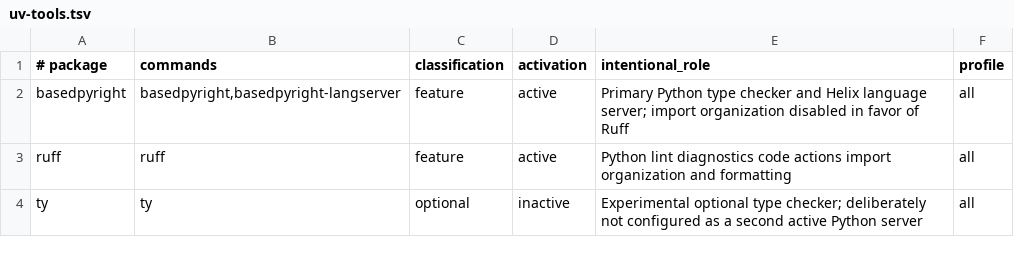
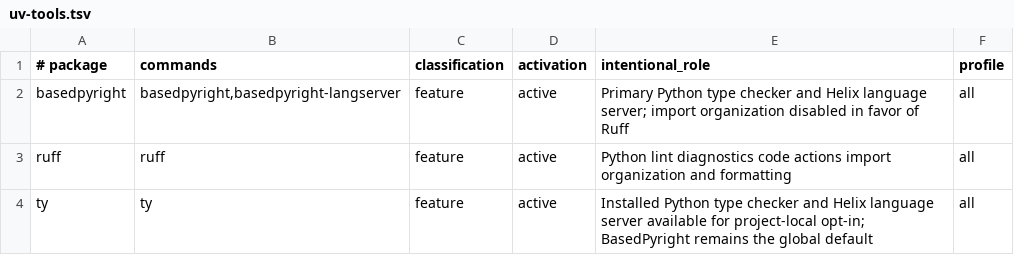
Before and after one commit to snaldos/naldo-dots, a TSV file: bootstrap/fedora/uv-tools.tsv, drawn as a sheet.

```diff
--- a/bootstrap/fedora/uv-tools.tsv
+++ b/bootstrap/fedora/uv-tools.tsv
@@ -3,2 +3,2 @@ basedpyright	basedpyright,basedpyright-langserver	feature	active	Primary Python
 ruff	ruff	feature	active	Python lint diagnostics code actions import organization and formatting	all
-ty	ty	optional	inactive	Experimental optional type checker; deliberately not configured as a second active Python server	all
+ty	ty	feature	active	Installed Python type checker and Helix language server available for project-local opt-in; BasedPyright remains the global default	all
```
Also changed, not shown: 19 other files.
